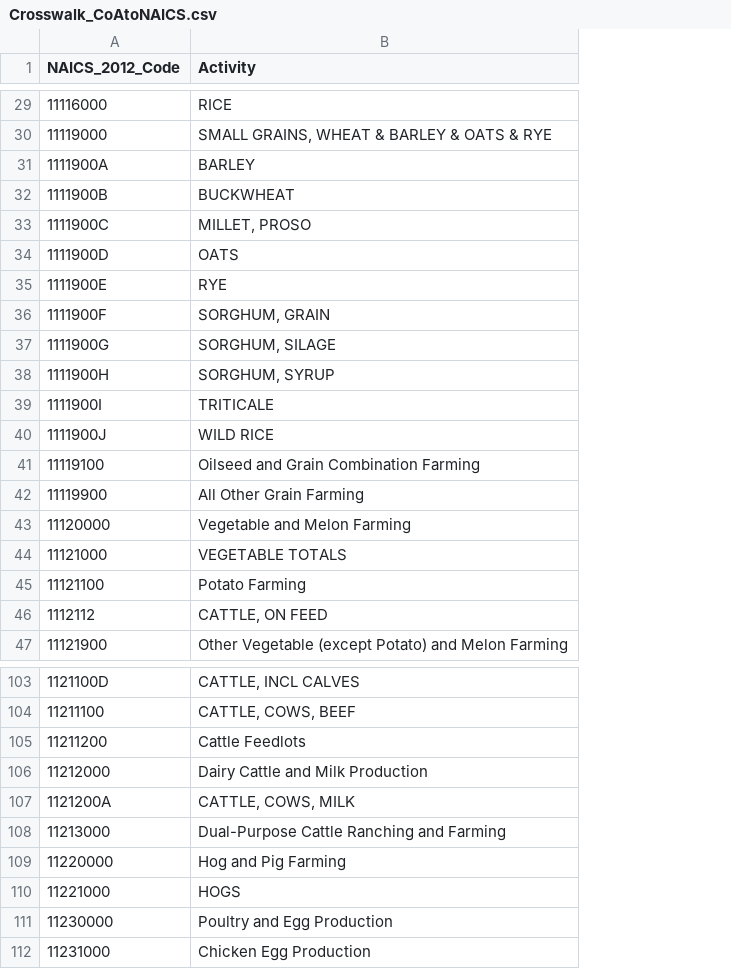
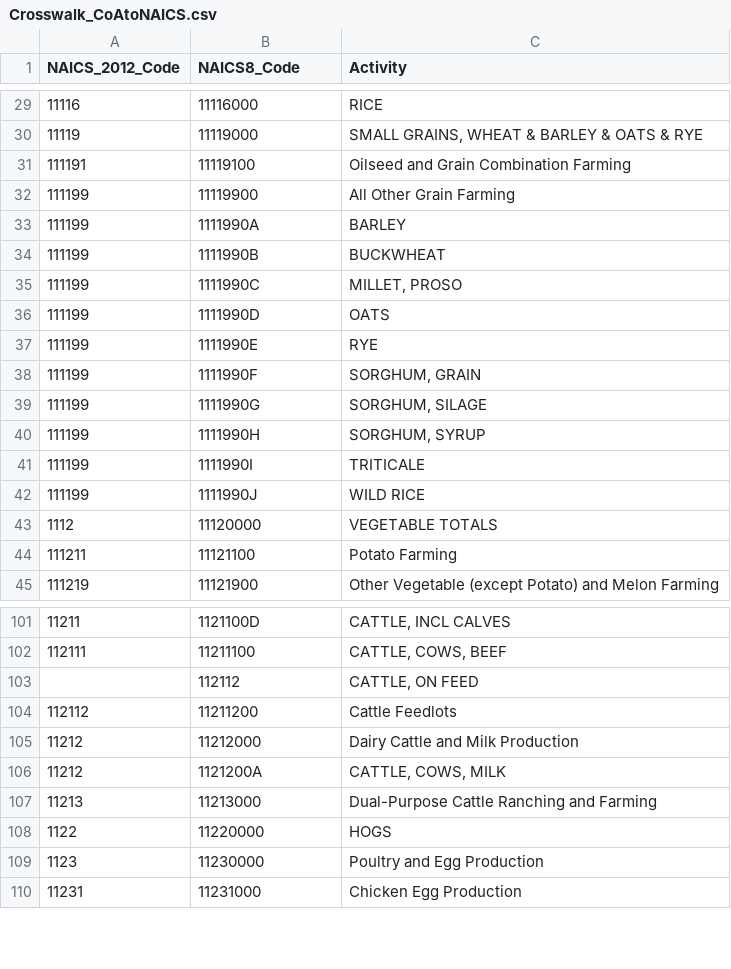
Before and after one commit to ModelEarth/useeior, a CSV file: inst/extdata/Crosswalk_CoAtoNAICS.csv, drawn as a sheet; only a part is shown, gaps mark what is left out; removed rows and columns are numbered as before the commit, all else as after; the diff covers the shown part only; the diff names each change by its address in the sheet, - before the commit and + after, or states it on an @@ line.

Commit message:
modified coa to naics crosswalk - added additonal column

```diff
--- a/inst/extdata/Crosswalk_CoAtoNAICS.csv
+++ b/inst/extdata/Crosswalk_CoAtoNAICS.csv
+column A (NAICS_2012_Code), rows 29-32: 11116 | 11119 | 111191 | 111199; rows 43-45: 1112 | 111211 | 111219; rows 101-102: 11211 | 112111; rows 104-110: 112112 | 11212 | 11212 | 11213 | 1122 | 1123 | 11231
-B1: NAICS_2012_Code
+B1: NAICS8_Code
-row 31: 1111900A | BARLEY
-row 32: 1111900B | BUCKWHEAT
-row 33: 1111900C | MILLET, PROSO
-row 34: 1111900D | OATS
-row 35: 1111900E | RYE
-row 36: 1111900F | SORGHUM, GRAIN
-row 37: 1111900G | SORGHUM, SILAGE
-row 38: 1111900H | SORGHUM, SYRUP
-row 39: 1111900I | TRITICALE
-row 40: 1111900J | WILD RICE
+row 33: 111199 | 1111990A | BARLEY
+row 34: 111199 | 1111990B | BUCKWHEAT
+row 35: 111199 | 1111990C | MILLET, PROSO
+row 36: 111199 | 1111990D | OATS
+row 37: 111199 | 1111990E | RYE
+row 38: 111199 | 1111990F | SORGHUM, GRAIN
+row 39: 111199 | 1111990G | SORGHUM, SILAGE
+row 40: 111199 | 1111990H | SORGHUM, SYRUP
+row 41: 111199 | 1111990I | TRITICALE
+row 42: 111199 | 1111990J | WILD RICE
-C43 (Activity): Vegetable and Melon Farming
+C43 (Activity): VEGETABLE TOTALS
-row 44: 11121000 | VEGETABLE TOTALS
-row 46: 1112112 | CATTLE, ON FEED
+row 103:  | 112112 | CATTLE, ON FEED
-C108 (Activity): Hog and Pig Farming
+C108 (Activity): HOGS
-row 110: 11221000 | HOGS
```
Also changed, not shown: 1 removed row and 3 edited cells elsewhere in this file, 1 other file.
